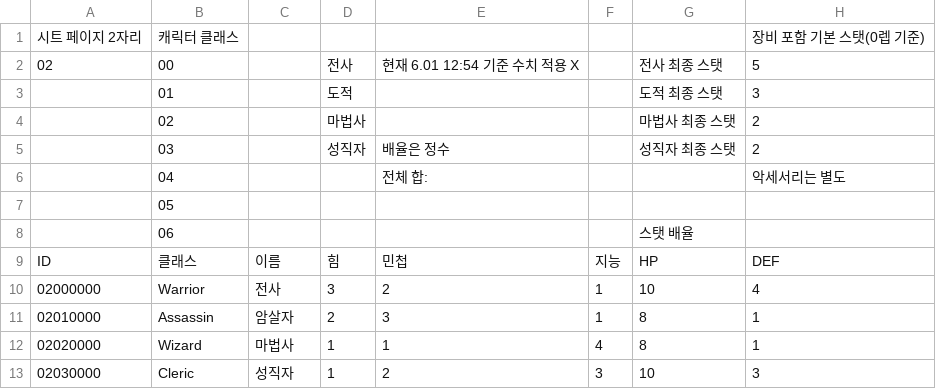
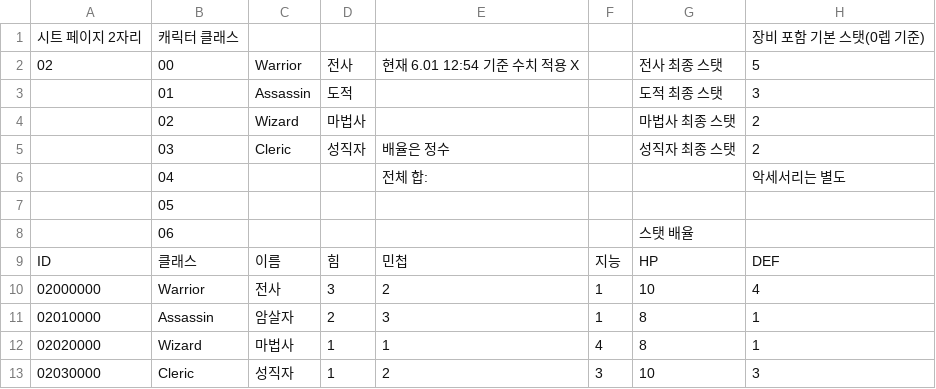
Before and after one commit to Dost-Released-Project/Bond, a TSV file: Assets/Data/TSV/class.tsv, drawn as a sheet; only a part is shown; the diff names each change by its address in the sheet, - before the commit and + after, or states it on an @@ line.

```diff
--- a/Assets/Data/TSV/class.tsv
+++ b/Assets/Data/TSV/class.tsv
-C2: (empty)
+C2: Warrior
-C3: (empty)
+C3: Assassin
-C4: (empty)
+C4: Wizard
-C5: (empty)
+C5: Cleric
```
Also changed, not shown: Assets/Data/TSV/BuildingLevel.tsv, 12 other files.
